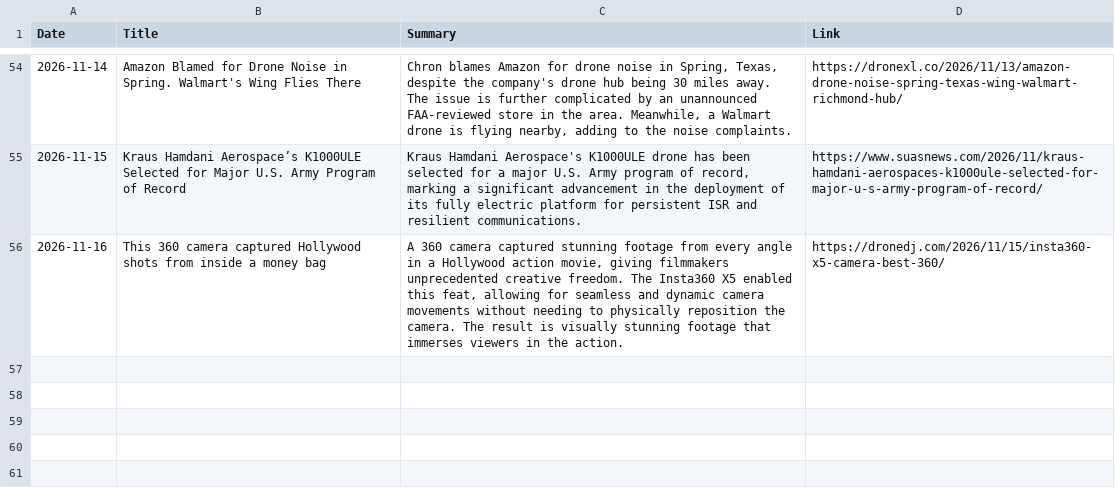
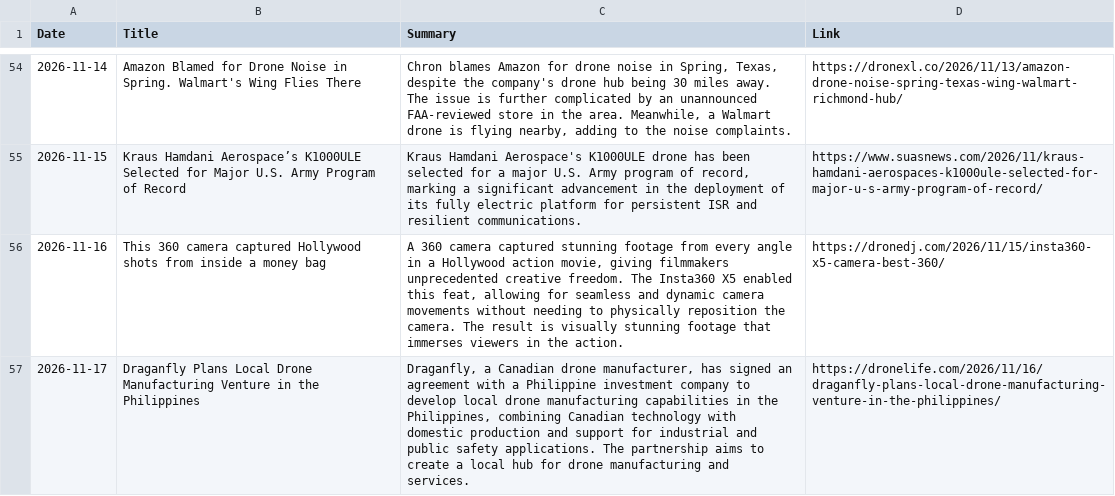
Before and after one commit to rayozma/drone-newsletter, a CSV file: drone_news_log.csv, drawn as a sheet; only a part is shown, gaps mark what is left out.

```diff
--- a/drone_news_log.csv
+++ b/drone_news_log.csv
@@ -56 +56,2 @@ Date,Title,Summary,Link
 2026-11-16,This 360 camera captured Hollywood shots from inside a money bag,"A 360 camera captured stunning footage from every angle in a Hollywood action movie, giving filmmakers unprecedented creative freedom. The Insta360 X5 enabled this feat, allowing for seamless and dynamic camera movements without needing to physically reposition the camera. The result is visually stunning footage that immerses viewers in the action.",https://dronedj.com/2026/11/15/insta360-x5-camera-best-360/
+2026-11-17,Draganfly Plans Local Drone Manufacturing Venture in the Philippines,"Draganfly, a Canadian drone manufacturer, has signed an agreement with a Philippine investment company to develop local drone manufacturing capabilities in the Philippines, combining Canadian technology with domestic production and support for industrial and public safety applications. The partnership aims to create a local hub for drone manufacturing and services.",https://dronelife.com/2026/11/16/draganfly-plans-local-drone-manufacturing-venture-in-the-philippines/
```
Also changed, not shown: 2 other files.
